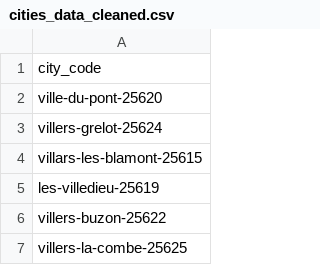
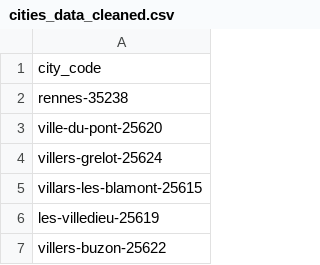
Before and after one commit to RyvounF/Homepedia, a CSV file: cities_data/cities_data_cleaned.csv, drawn as a sheet; only a part is shown; the shorter side is filled out with more unchanged rows; the diff names each change by its address in the sheet, - before the commit and + after, or states it on an @@ line.

Commit message:
add region data csv

```diff
--- a/cities_data/cities_data_cleaned.csv
+++ b/cities_data/cities_data_cleaned.csv
+row 2: rennes-35238
```
Also changed, not shown: 3 other files.
